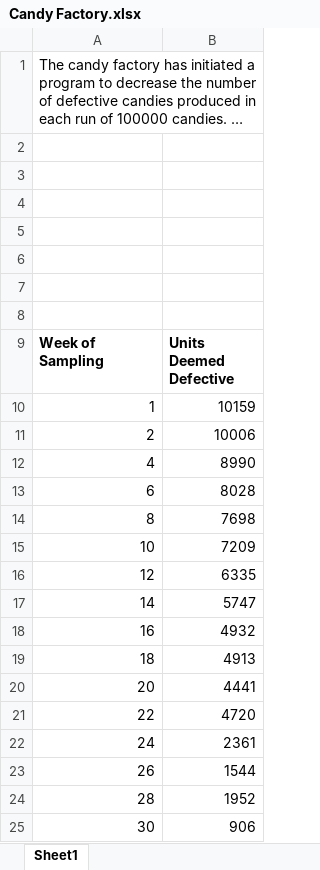
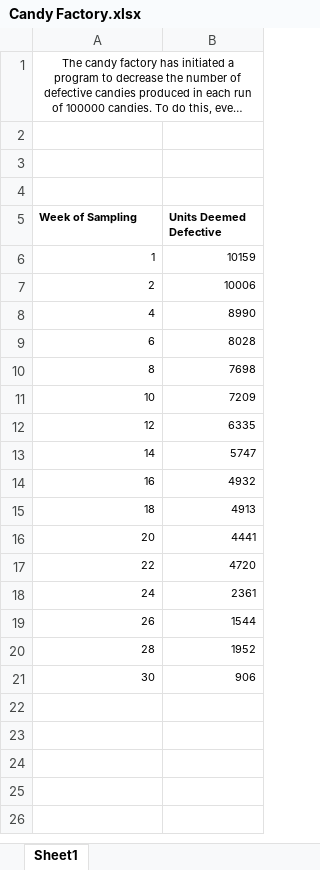
Before and after one commit to shekhar2010us/aws_key, an Excel workbook: data analysis/Exercise done/6_Data Fit/Candy Factory.xlsx, sheet Sheet1, drawn as a sheet; long unchanged cells end in …; values as stored, in another font and other column widths than the file's, no borders; charts and pictures not drawn; removed rows and columns are numbered as before the commit, all else as after; the diff names each change by its address in the sheet, - before the commit and + after, or states it on an @@ line.

```diff
--- a/data analysis/Exercise done/6_Data Fit/Candy Factory.xlsx (sheet Sheet1)
+++ b/data analysis/Exercise done/6_Data Fit/Candy Factory.xlsx (sheet Sheet1)
@@ A1 text size: smaller, alignment: left → center @@
-row 5: (empty)
-row 6: (empty)
-row 7: (empty)
-row 8: (empty)
@@ A5:B21 text size: smaller @@
```
Also changed, not shown: charts or pictures, data analysis/Exercise done/5_Distributions/Call Center Analysis.xlsx, data analysis/Exercise done/5_Distributions/Heights Of Men.xlsx, 38 other files.
